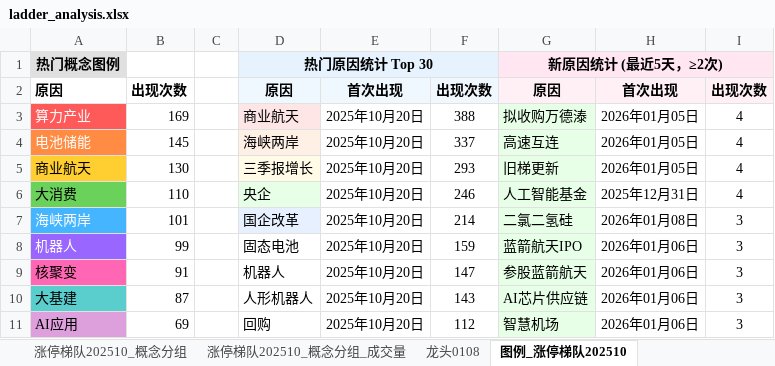
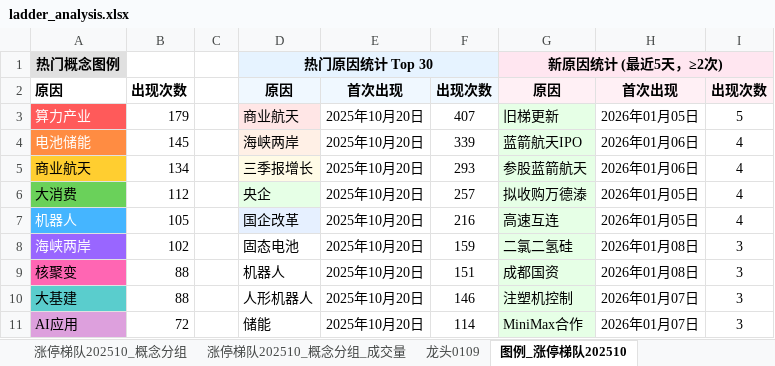
Before and after one commit to KealLiang/HardTrading, an Excel workbook: excel/ladder_analysis.xlsx, sheet 图例_涨停梯队202510, drawn as a sheet; only a part is shown; values as stored, in another font and other column widths than the file's, no borders; removed rows and columns are numbered as before the commit, all else as after; the diff covers the shown part only; the diff names each change by its address in the sheet, - before the commit and + after, or states it on an @@ line.

```diff
--- a/excel/ladder_analysis.xlsx (sheet 图例_涨停梯队202510)
+++ b/excel/ladder_analysis.xlsx (sheet 图例_涨停梯队202510)
+sheet tab: 龙头0109
-B3: 169
+B3: 179
-F3: 388
+F3: 407
-G3: 拟收购万德溙
+G3: 旧梯更新
-I3: 4
+I3: 5
-F4: 337
+F4: 339
-G4: 高速互连
+G4: 蓝箭航天IPO
-H4:H5: 2026年01月05日
+H4:H5: 2026年01月06日
-B5: 130
+B5: 134
-G5: 旧梯更新
+G5: 参股蓝箭航天
-B6: 110
+B6: 112
-F6: 246
+F6: 257
-G6: 人工智能基金
+G6: 拟收购万德溙
-H6: 2025年12月31日
+H6: 2026年01月05日
+row 7: 机器人 | 105 |  | 国企改革 | 2025年10月20日 | 216 | 高速互连 | 2026年01月05日 | 4
-A8 fill: #45B5FF
+A8 fill: #9966FF
-B8: 101
+B8: 102
-D8: 国企改革
+D8: 固态电池
-D8 fill: #E6F0FF
+D8 fill: none
-F8: 214
+F8: 159
-row 8: 机器人 | 99 |  | 固态电池 | 2025年10月20日 | 159 | 蓝箭航天IPO | 2026年01月06日 | 3
-B9: 91
+B9: 88
-F9: 147
+F9: 151
-G9: 参股蓝箭航天
+G9: 成都国资
-H9: 2026年01月06日
+H9: 2026年01月08日
-B10: 87
+B10: 88
-F10: 143
+F10: 146
-G10: AI芯片供应链
+G10: 注塑机控制
-H10:H11: 2026年01月06日
+H10:H11: 2026年01月07日
-B11: 69
+B11: 72
-D11: 回购
+D11: 储能
-F11: 112
+F11: 114
-G11: 智慧机场
+G11: MiniMax合作
```
Also changed, not shown: 11 added rows, 5 removed rows and 91 edited cells elsewhere in this sheet, sheet 涨停梯队202510_概念分组_成交量, sheet 涨停梯队202510_概念分组, sheet 涨停梯队202510, sheet 指数数据, sheet 龙头0107, sheet 龙头0108, other sheet tabs, hidden cells, excel/fupan_analysis.xlsx, excel/market_analysis.xlsx, 2 other files.
